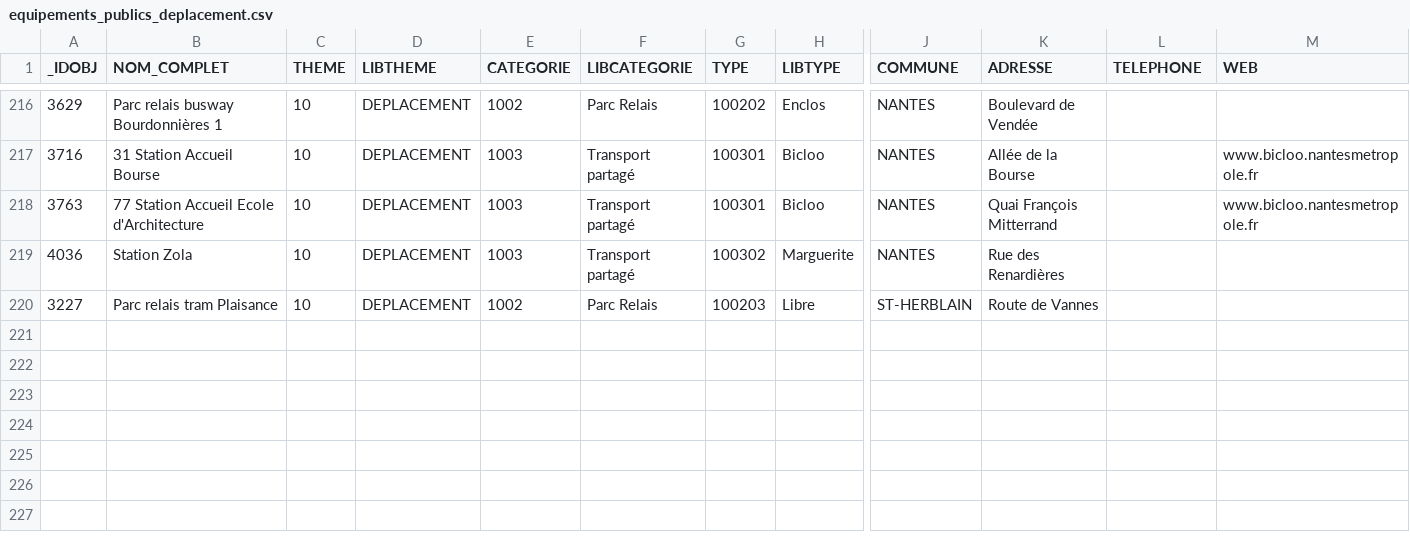
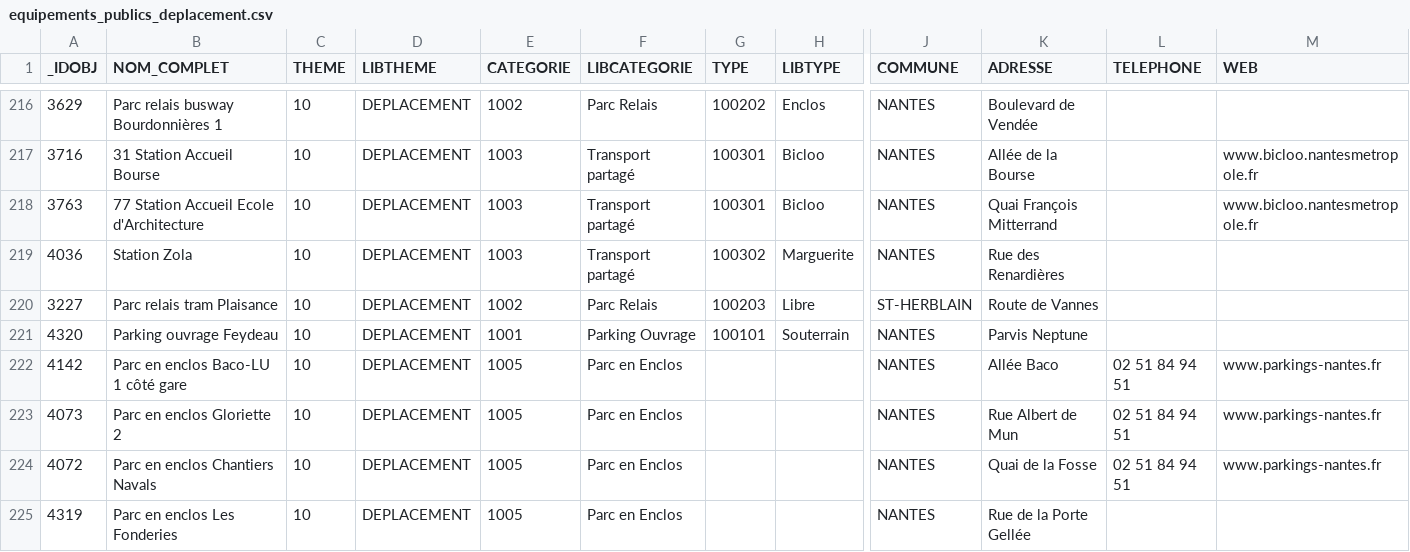
Before and after one commit to ippontech/nantes-mobi-parkings, a CSV file: android/res/raw/equipements_publics_deplacement.csv, drawn as a sheet; only a part is shown, gaps mark what is left out; rows hold the shown columns only; the diff names each change by its address in the sheet, - before the commit and + after, or states it on an @@ line.

Commit message:
Ajout des nouveaux parkings

```diff
--- a/android/res/raw/equipements_publics_deplacement.csv
+++ b/android/res/raw/equipements_publics_deplacement.csv
+row 221: 4320 | Parking ouvrage Feydeau | 10 | DEPLACEMENT | 1001 | Parking Ouvrage | 100101 | Souterrain | NANTES | Parvis Neptune
+row 222: 4142 | Parc en enclos Baco-LU 1 côté gare | 10 | DEPLACEMENT | 1005 | Parc en Enclos |  |  | NANTES | Allée Baco | 02 51 84 94 51 | www.parkings-nantes.fr
+row 223: 4073 | Parc en enclos Gloriette 2 | 10 | DEPLACEMENT | 1005 | Parc en Enclos |  |  | NANTES | Rue Albert de Mun | 02 51 84 94 51 | www.parkings-nantes.fr
+row 224: 4072 | Parc en enclos Chantiers Navals | 10 | DEPLACEMENT | 1005 | Parc en Enclos |  |  | NANTES | Quai de la Fosse | 02 51 84 94 51 | www.parkings-nantes.fr
+row 225: 4319 | Parc en enclos Les Fonderies | 10 | DEPLACEMENT | 1005 | Parc en Enclos |  |  | NANTES | Rue de la Porte Gellée
```
